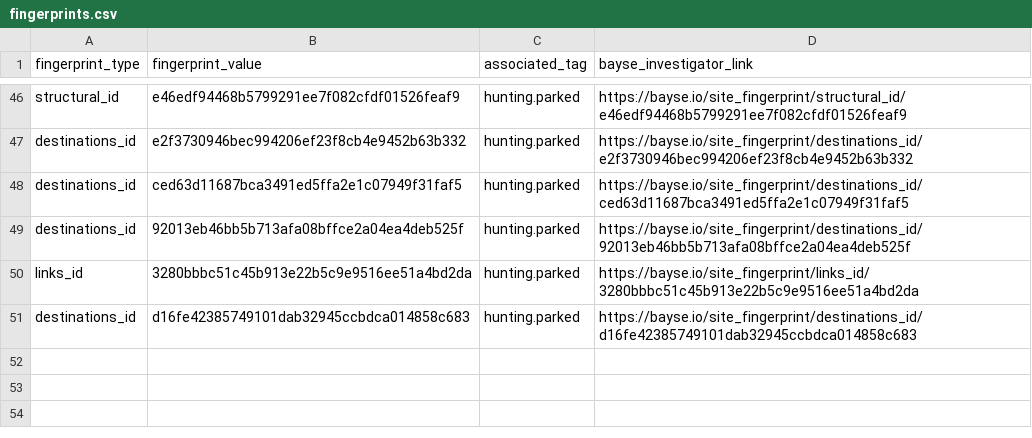
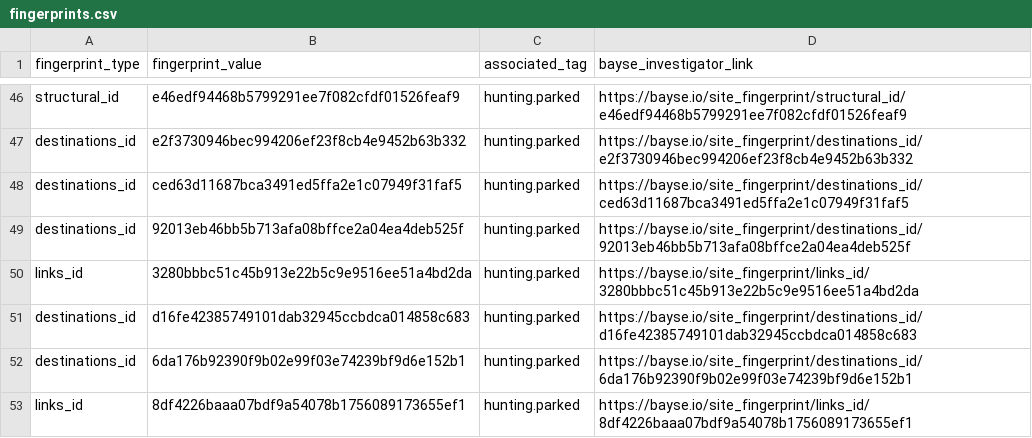
Before and after one commit to BayseIntelligence/site_fingerprints, a CSV file: hunting/parked/fingerprints.csv, drawn as a sheet; only a part is shown, gaps mark what is left out.

Commit message:
Update indicators for hunting.parked

```diff
--- a/hunting/parked/fingerprints.csv
+++ b/hunting/parked/fingerprints.csv
@@ -51 +51,3 @@ links_id,3280bbbc51c45b913e22b5c9e9516ee51a4bd2da,hunting.parked,https://bayse.i
 destinations_id,d16fe42385749101dab32945ccbdca014858c683,hunting.parked,https://bayse.io/site_fingerprint/destinations_id/d16fe42385749101dab32945ccbdca014858c683
+destinations_id,6da176b92390f9b02e99f03e74239bf9d6e152b1,hunting.parked,https://bayse.io/site_fingerprint/destinations_id/6da176b92390f9b02e99f03e74239bf9d6e152b1
+links_id,8df4226baaa07bdf9a54078b1756089173655ef1,hunting.parked,https://bayse.io/site_fingerprint/links_id/8df4226baaa07bdf9a54078b1756089173655ef1
```
